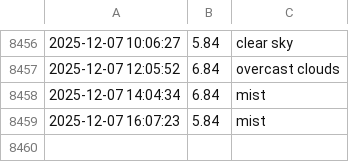
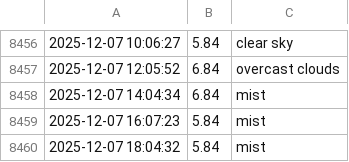
Before and after one commit to lperto/wezer, a CSV file: weather_data.csv, drawn as a sheet; only a part is shown, gaps mark what is left out; the diff names each change by its address in the sheet, - before the commit and + after, or states it on an @@ line.

Commit message:
Update weather data and HTML - 2025-12-07 18:04:32

```diff
--- a/weather_data.csv
+++ b/weather_data.csv
+row 8460: 2025-12-07 18:04:32 | 5.84 | mist
```
Also changed, not shown: 1 other file.
